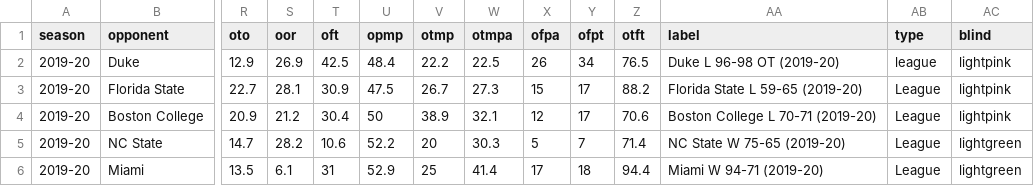
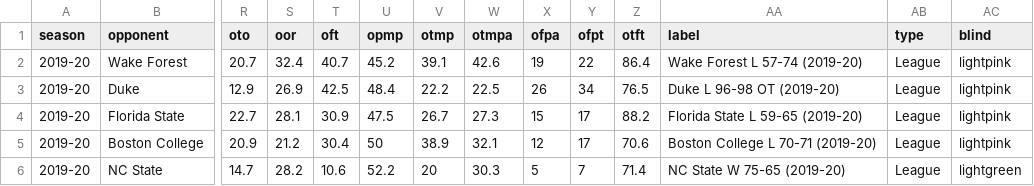
Before and after one commit to gallochris/dadgum-shiny, a CSV file: data/plot.csv, drawn as a sheet; only a part is shown, gaps mark what is left out; the shorter side is filled out with more unchanged rows; addresses are those after the commit; rows hold the shown columns only; the diff names each change by its address in the sheet, - before the commit and + after, or states it on an @@ line.

Commit message:
wake forest

```diff
--- a/data/plot.csv
+++ b/data/plot.csv
+row 2: 2019-20 | Wake Forest | 20.7 | 32.4 | 40.7 | 45.2 | 39.1 | 42.6 | 19 | 22 | 86.4 | Wake Forest L 57-74 (2019-20) | League | lightpink
-AB3 (type): league
+AB3 (type): League
```
Also changed, not shown: data/boxes.csv, data/defshots.csv, 4 other files.
